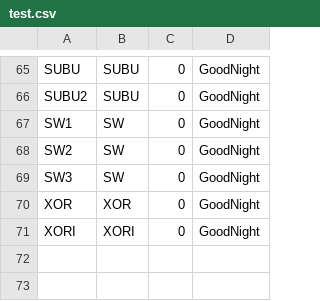
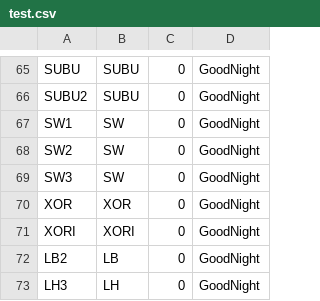
Before and after one commit to lengwe/MIPS_Simulator, a CSV file: testbench/test.csv, drawn as a sheet; only a part is shown, gaps mark what is left out; the diff names each change by its address in the sheet, - before the commit and + after, or states it on an @@ line.

Commit message:
testbench

```diff
--- a/testbench/test.csv
+++ b/testbench/test.csv
+row 72: LB2 | LB | 0 | GoodNight
+row 73: LH3 | LH | 0 | GoodNight
```
Also changed, not shown: 7 other files.
